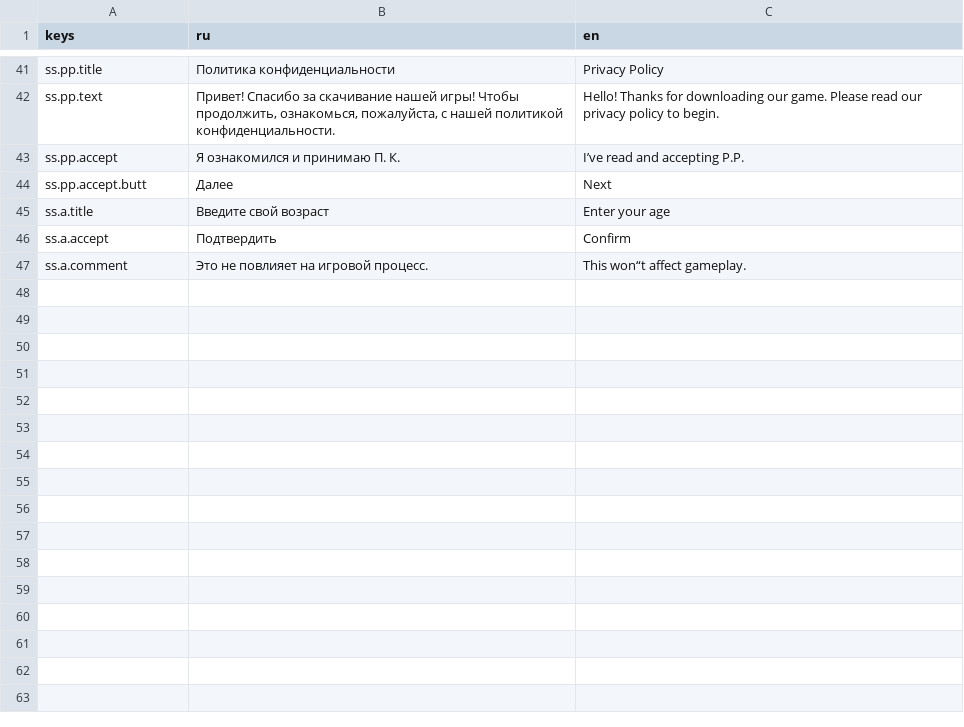
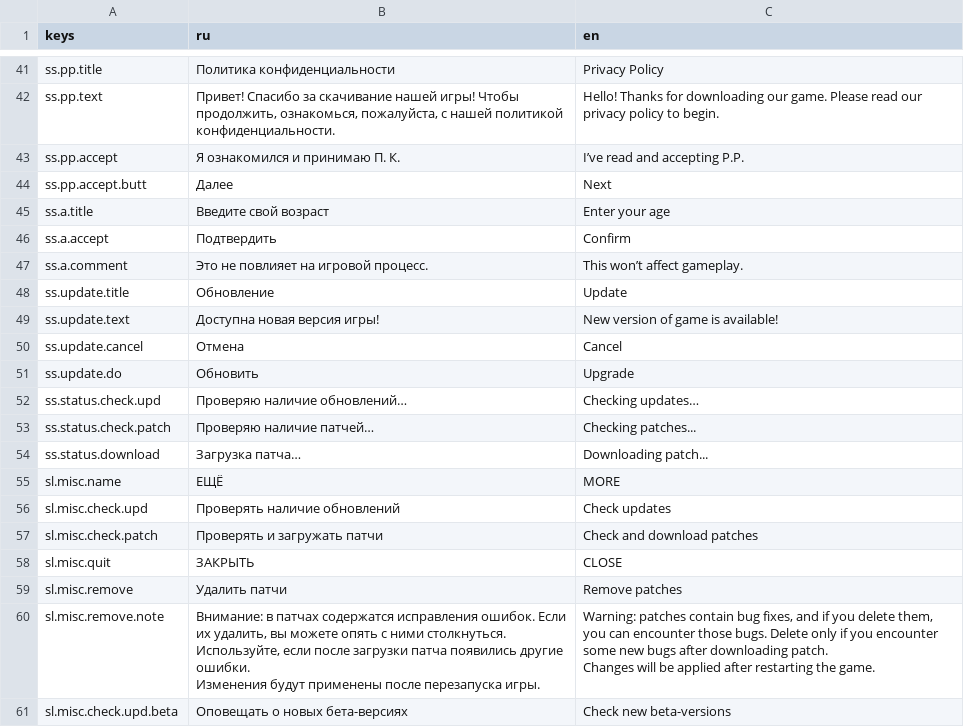
Before and after one commit to Diamond-Studio-GAMES/alpha-platformer2, a CSV file: misc/apa2_translation.csv, drawn as a sheet; only a part is shown, gaps mark what is left out.

Commit message:
Many fixes and improvements, version 0.7.0

```diff
--- a/misc/apa2_translation.csv
+++ b/misc/apa2_translation.csv
@@ -50,2 +50,18 @@ ss.a.title,Введите свой возраст,Enter your age
 ss.a.accept,Подтвердить,Confirm
-ss.a.comment,Это не повлияет на игровой процесс.,This won“t affect gameplay.
+ss.a.comment,Это не повлияет на игровой процесс.,This won’t affect gameplay.
+ss.update.title,Обновление,Update
+ss.update.text,Доступна новая версия игры!,New version of game is available!
+ss.update.cancel,Отмена,Cancel
+ss.update.do,Обновить,Upgrade
+ss.status.check.upd,Проверяю наличие обновлений…,Checking updates…
+ss.status.check.patch,Проверяю наличие патчей…,Checking patches...
+ss.status.download,Загрузка патча…,Downloading patch...
+sl.misc.name,ЕЩЁ,MORE
+sl.misc.check.upd,Проверять наличие обновлений,Check updates
+sl.misc.check.patch,Проверять и загружать патчи,Check and download patches
+sl.misc.quit,ЗАКРЫТЬ,CLOSE
+sl.misc.remove,Удалить патчи,Remove patches
+sl.misc.remove.note,"Внимание: в патчах содержатся исправления ошибок. Если их удалить, вы можете опять с ними столкнуться. Используйте, если после загрузки патча появились другие ошибки.
+Изменения будут применены после перезапуска игры.","Warning: patches contain bug fixes, and if you delete them, you can encounter those bugs. Delete only if you encounter some new bugs after downloading patch.
+Changes will be applied after restarting the game."
+sl.misc.check.upd.beta,Оповещать о новых бета-версиях,Check new beta-versions
```
Also changed, not shown: 51 other files.
